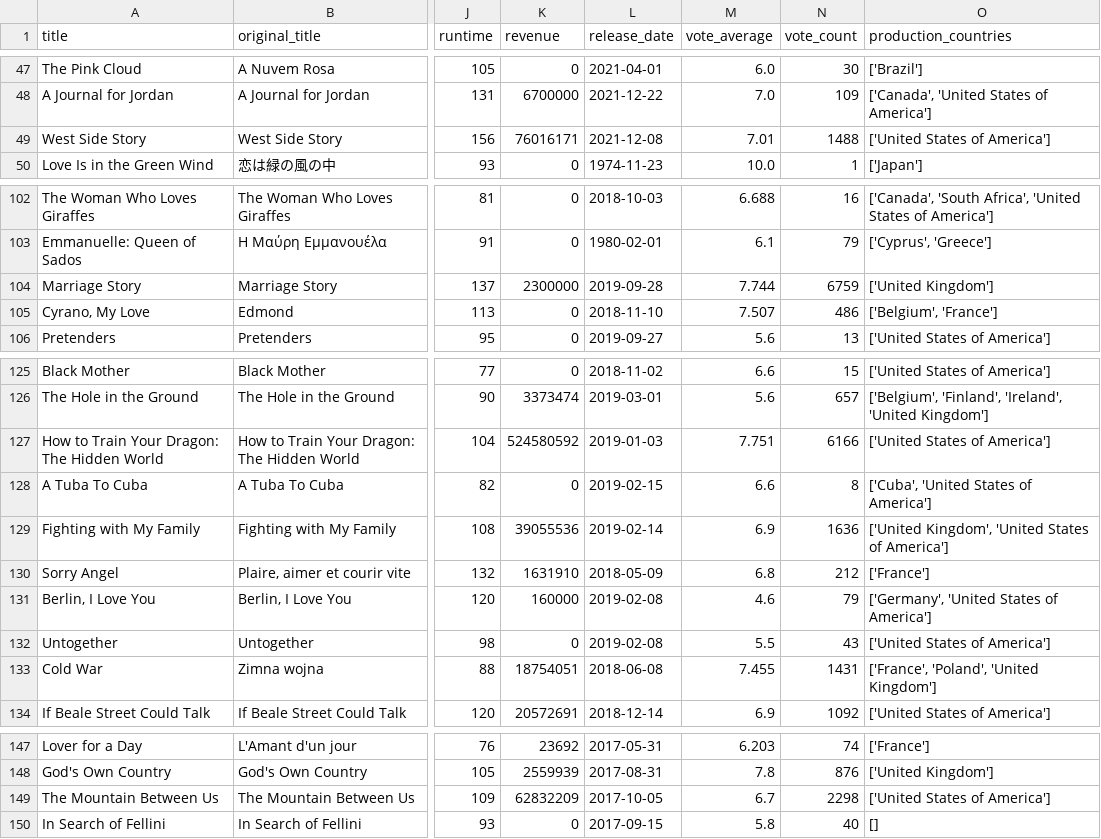
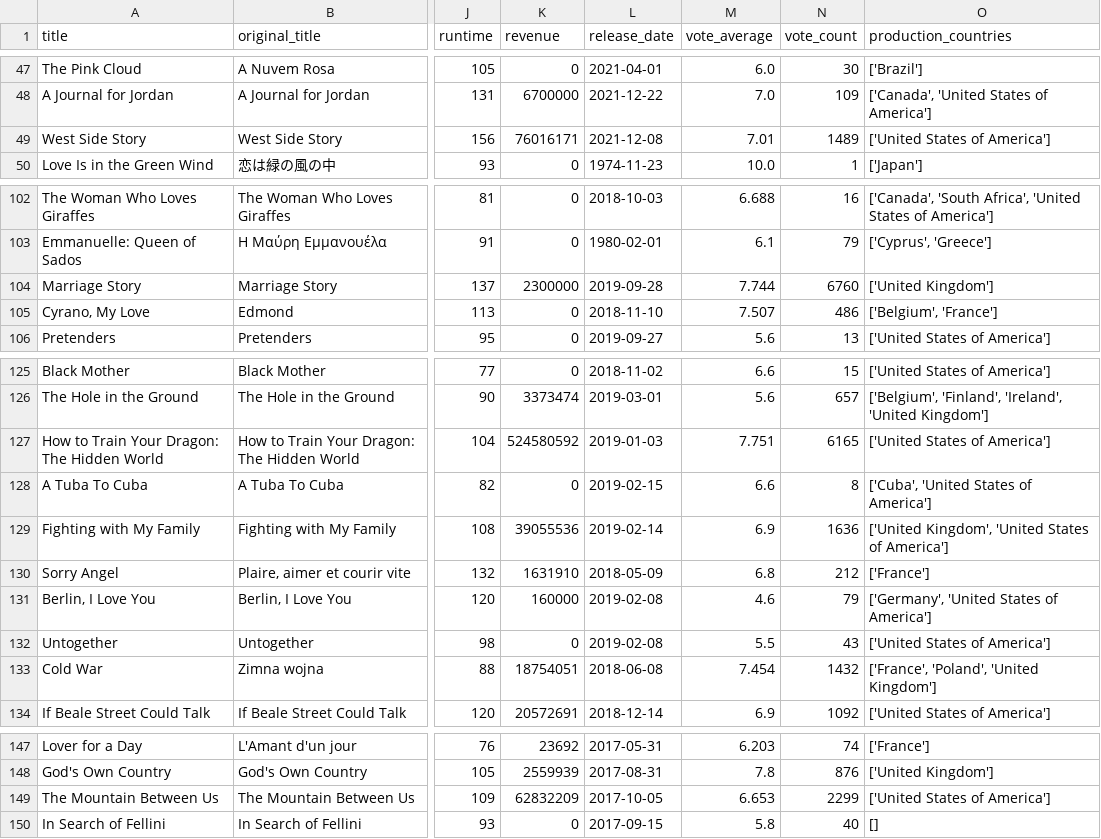
Before and after one commit to JimGile/data-sourcing-challenge, a CSV file: output/tmdb_movies_df.csv (was output/tmdb_movies_list_df.csv), drawn as a sheet; only a part is shown, gaps mark what is left out; the diff covers the shown part only; the diff names each change by its address in the sheet, - before the commit and + after, or states it on an @@ line.

```diff
--- a/output/tmdb_movies_list_df.csv
+++ b/output/tmdb_movies_df.csv
-N49 (vote_count): 1488
+N49 (vote_count): 1489
-N104 (vote_count): 6759
+N104 (vote_count): 6760
-N127 (vote_count): 6166
+N127 (vote_count): 6165
-M133 (vote_average): 7.455
+M133 (vote_average): 7.454
-N133 (vote_count): 1431
+N133 (vote_count): 1432
-M149 (vote_average): 6.7
+M149 (vote_average): 6.653
-N149 (vote_count): 2298
+N149 (vote_count): 2299
```
Also changed, not shown: 15 edited cells elsewhere in this file, output/nyt_reviews_df.csv, output/tmdb_nyt_movie_reviews.csv, 2 other files.
